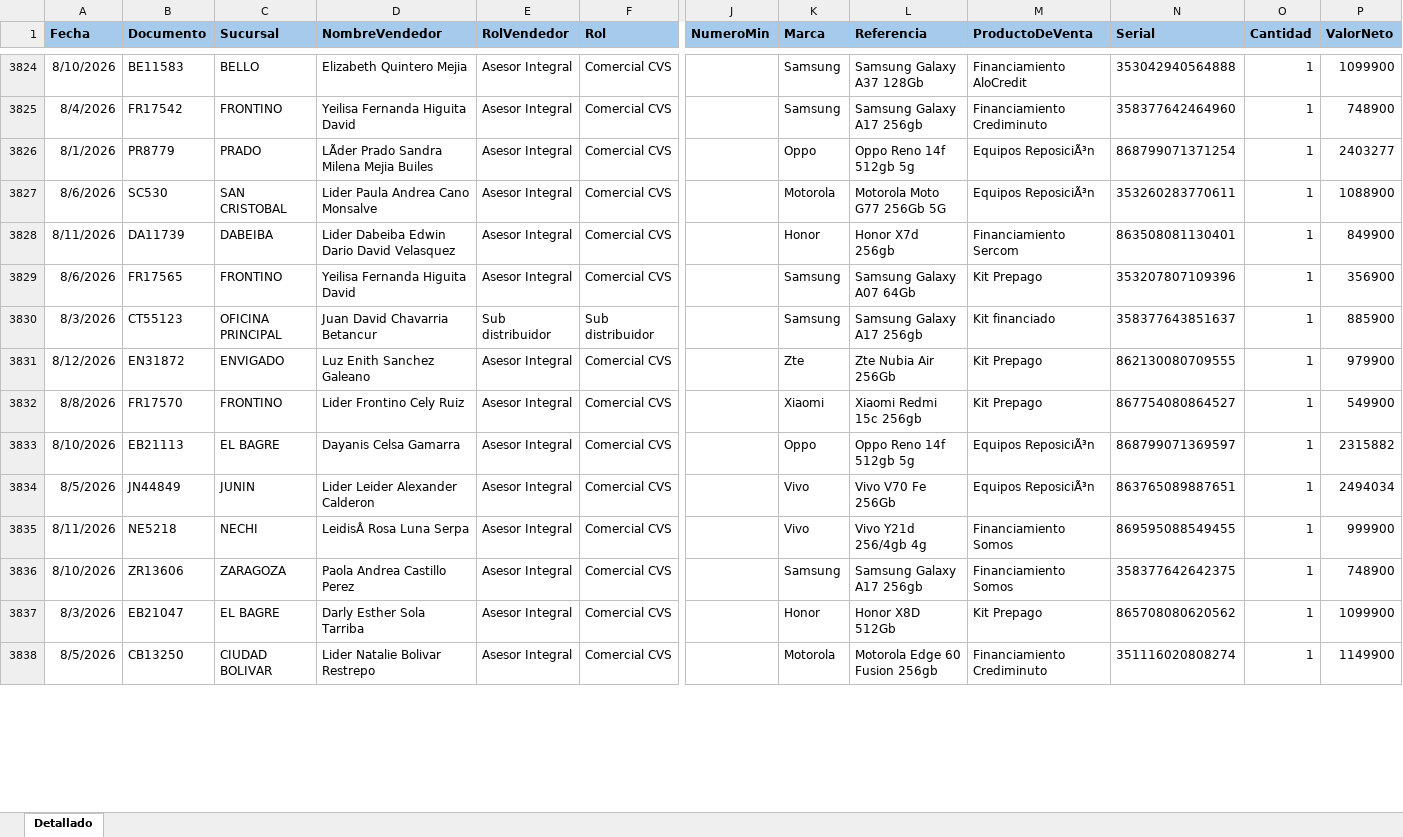
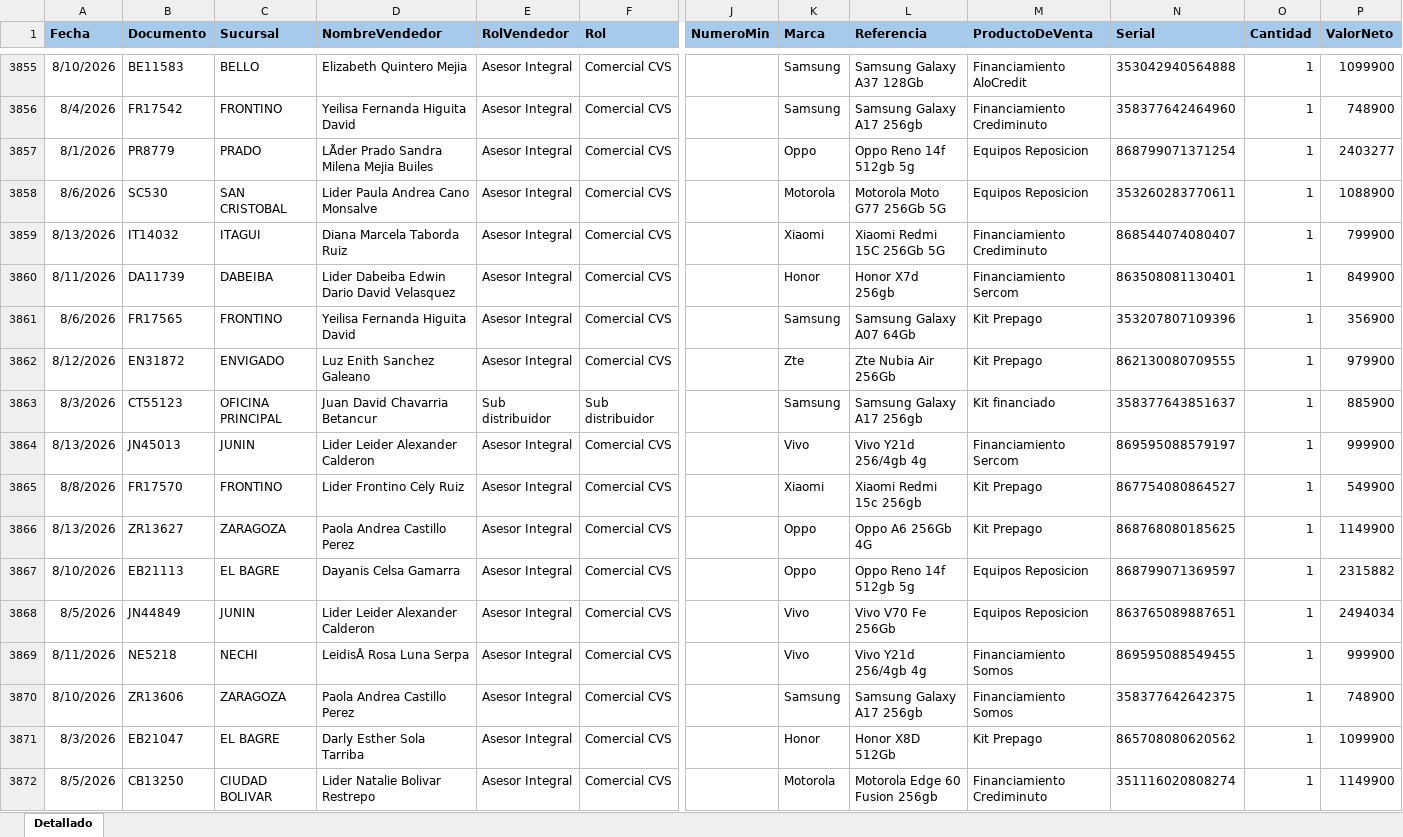
Before and after one commit to Paolam1903/EQUIPOS, an Excel workbook: ventas.xlsx, sheet Detallado, drawn as a sheet; only a part is shown, gaps mark what is left out; values as stored, in another font and other column widths than the file's, no borders; conditional formats not drawn; addresses are those after the commit; rows hold the shown columns only; the diff covers the shown part only; the diff names each change by its address in the sheet, - before the commit and + after, or states it on an @@ line.

```diff
--- a/ventas.xlsx (sheet Detallado)
+++ b/ventas.xlsx (sheet Detallado)
-M3857:M3858 (ProductoDeVenta): Equipos ReposiciÃ³n
+M3857:M3858 (ProductoDeVenta): Equipos Reposicion
+row 3859: 8/13/2026 | IT14032 | ITAGUI | Diana Marcela Taborda Ruiz | Asesor Integral | Comercial CVS |  | Xiaomi | Xiaomi Redmi 15C 256Gb 5G | Financiamiento Crediminuto | 868544074080407 | 1 | 799900
@@ row 3830 moved to row 3863: 8/3/2026 @@
+row 3864: 8/13/2026 | JN45013 | JUNIN | Lider Leider Alexander Calderon | Asesor Integral | Comercial CVS |  | Vivo | Vivo Y21d 256/4gb 4g | Financiamiento Sercom | 869595088579197 | 1 | 999900
+row 3866: 8/13/2026 | ZR13627 | ZARAGOZA | Paola Andrea Castillo Perez | Asesor Integral | Comercial CVS |  | Oppo | Oppo A6 256Gb 4G | Kit Prepago | 868768080185625 | 1 | 1149900
-M3867:M3868 (ProductoDeVenta): Equipos ReposiciÃ³n
+M3867:M3868 (ProductoDeVenta): Equipos Reposicion
```
Also changed, not shown: 92 added rows, 20 removed rows, 69 moved rows and 185 edited cells elsewhere in this sheet, 1 other file.
